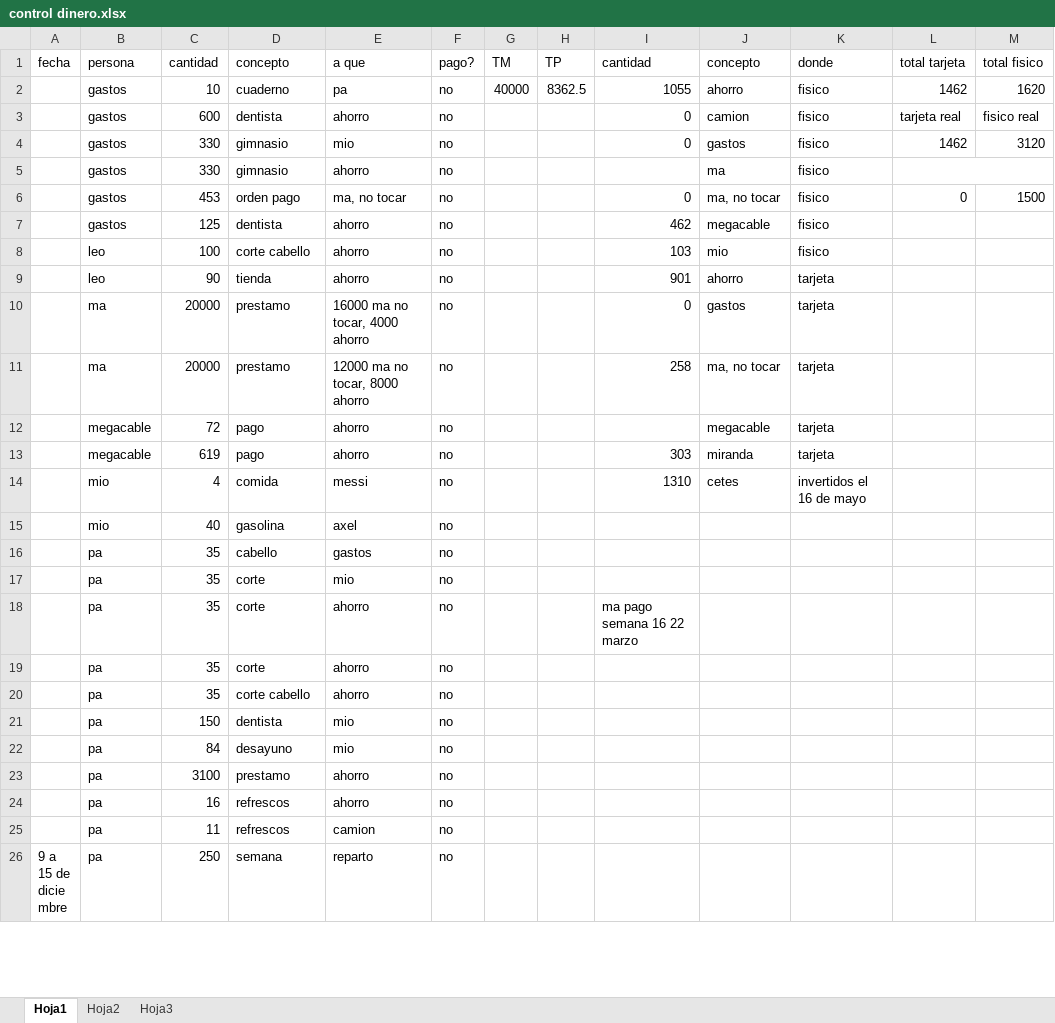
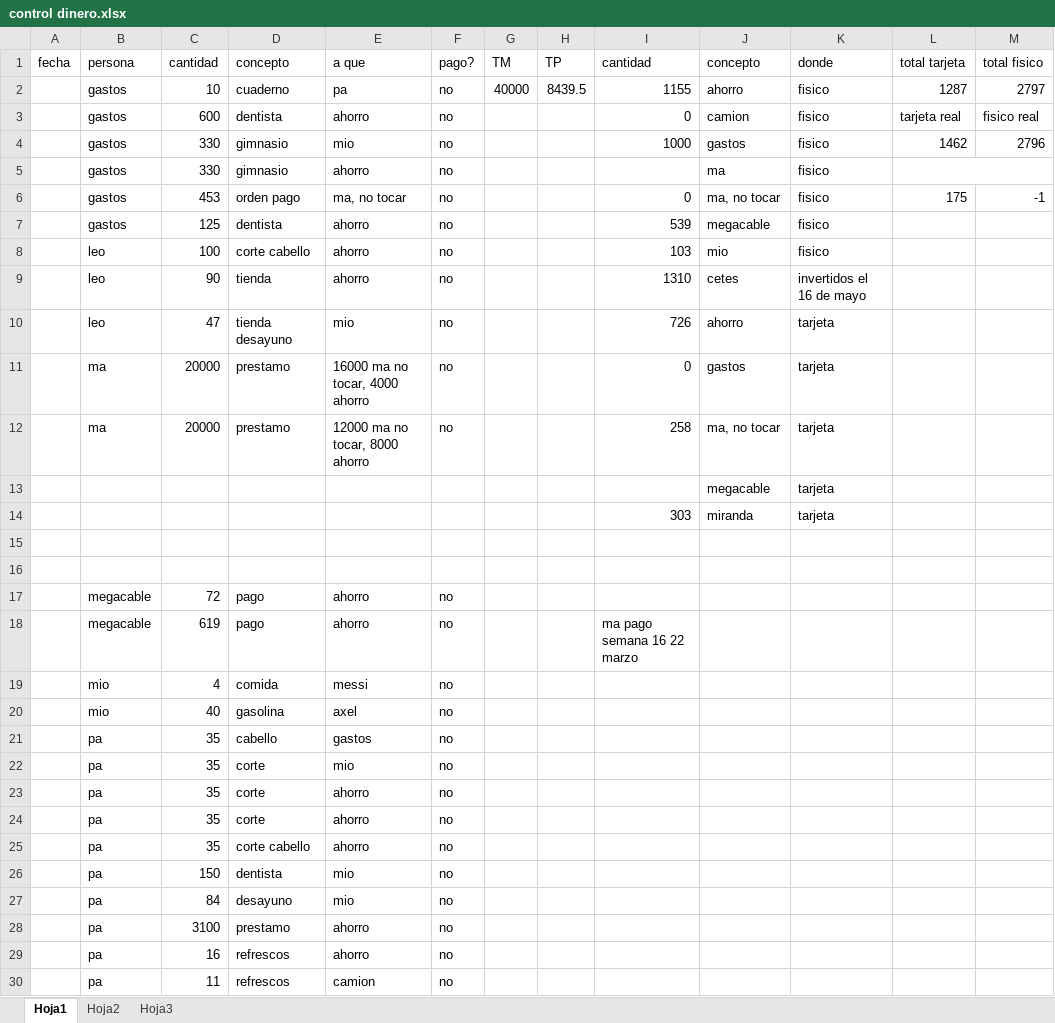
Before and after one commit to diegoivan1987/control, an Excel workbook: control dinero.xlsx, sheet Hoja1, drawn as a sheet; only a part is shown; the shorter side is filled out with more unchanged rows; values as stored, in another font and other column widths than the file's, no borders; table styles not drawn; addresses are those after the commit; the diff covers the shown part only; the diff names each change by its address in the sheet, - before the commit and + after, or states it on an @@ line.

Commit message:
commit

```diff
--- a/control dinero.xlsx (sheet Hoja1)
+++ b/control dinero.xlsx (sheet Hoja1)
-H2 (TP): 8362.5
+H2 (TP): 8439.5
-I2 (cantidad): 1055
+I2 (cantidad): 1155
-L2 (total tarjeta): 1462
+L2 (total tarjeta): 1287
-M2 (total fisico): 1620
+M2 (total fisico): 2797
-I4 (cantidad): 0
+I4 (cantidad): 1000
-M4 (total fisico): 3120
+M4 (total fisico): 2796
-L6 (total tarjeta): 0
+L6 (total tarjeta): 175
-M6 (total fisico): 1500
+M6 (total fisico): -1
-I7 (cantidad): 462
+I7 (cantidad): 539
-I9 (cantidad): 901
+I9 (cantidad): 1310
-J9 (concepto): ahorro
+J9 (concepto): cetes
-K9 (donde): tarjeta
+K9 (donde): invertidos el 16 de mayo
+row 10:  | leo | 47 | tienda desayuno | mio | no |  |  | 726 | ahorro | tarjeta
+row 13:  |  |  |  |  |  |  |  |  | megacable | tarjeta
+row 14:  |  |  |  |  |  |  |  | 303 | miranda | tarjeta
+row 15: (empty)
+row 16: (empty)
-J17 (concepto): megacable
+J17 (concepto): (empty)
-K17:K18 (donde): tarjeta
+K17:K18 (donde): (empty)
-I18 (cantidad): 303
+I18 (cantidad): ma pago semana 16 22 marzo
-J18 (concepto): miranda
+J18 (concepto): (empty)
-I19 (cantidad): 1310
+I19 (cantidad): (empty)
-J19 (concepto): cetes
+J19 (concepto): (empty)
-K19 (donde): invertidos el 16 de mayo
+K19 (donde): (empty)
-I23 (cantidad): ma pago semana 16 22 marzo
+I23 (cantidad): (empty)
```
Also changed, not shown: 1 added row and 1 removed row elsewhere in this sheet.
